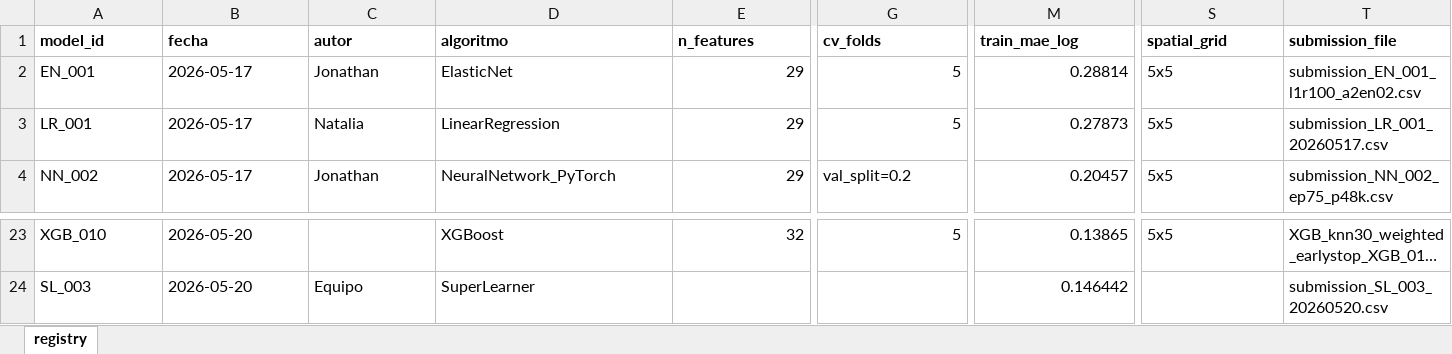
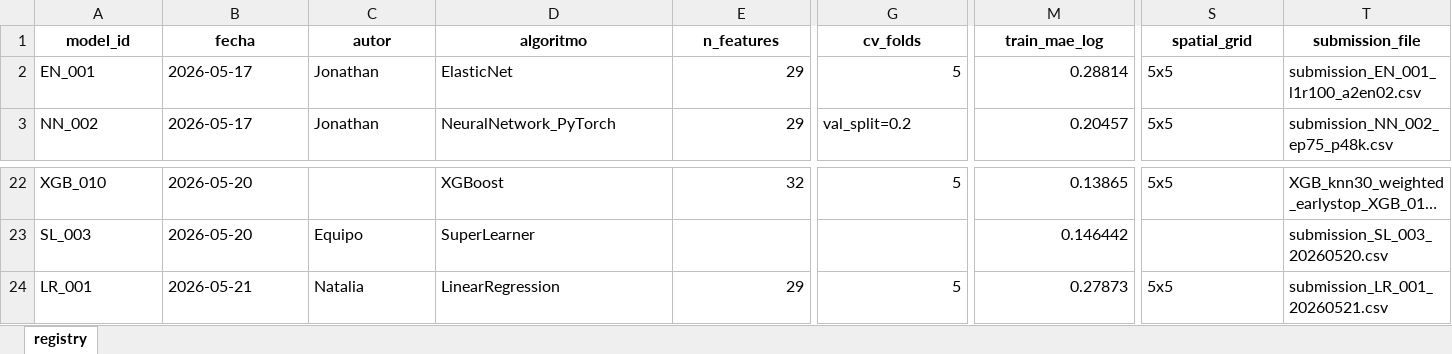
Before and after one commit to NataliaSFernandez/Problem-Set-3-Making-Money-with-ML, an Excel workbook: 02_outputs/model_registry.xlsx, sheet registry, drawn as a sheet; only a part is shown, gaps mark what is left out; long unchanged cells end in …; values as stored, in another font and other column widths than the file's, no borders; removed rows and columns are numbered as before the commit, all else as after; rows hold the shown columns only; the diff covers the shown part only; the diff names each change by its address in the sheet, - before the commit and + after, or states it on an @@ line.

Commit message:
fix: EN_002 sin template hardcodeado + outputs LR_001 y EN_002 + submission LR_001

```diff
--- a/02_outputs/model_registry.xlsx (sheet registry)
+++ b/02_outputs/model_registry.xlsx (sheet registry)
-A1:T1 alignment: left
+A1:T1 alignment: center
-row 3: LR_001 | 2026-05-17 | Natalia | LinearRegression | 29 | 5 | 0.27873 | 5x5 | submission_LR_001_20260517.csv
+row 24: LR_001 | 2026-05-21 | Natalia | LinearRegression | 29 | 5 | 0.27873 | 5x5 | submission_LR_001_20260521.csv
```
Also changed, not shown: cell formats elsewhere in this sheet, 9 other files.
